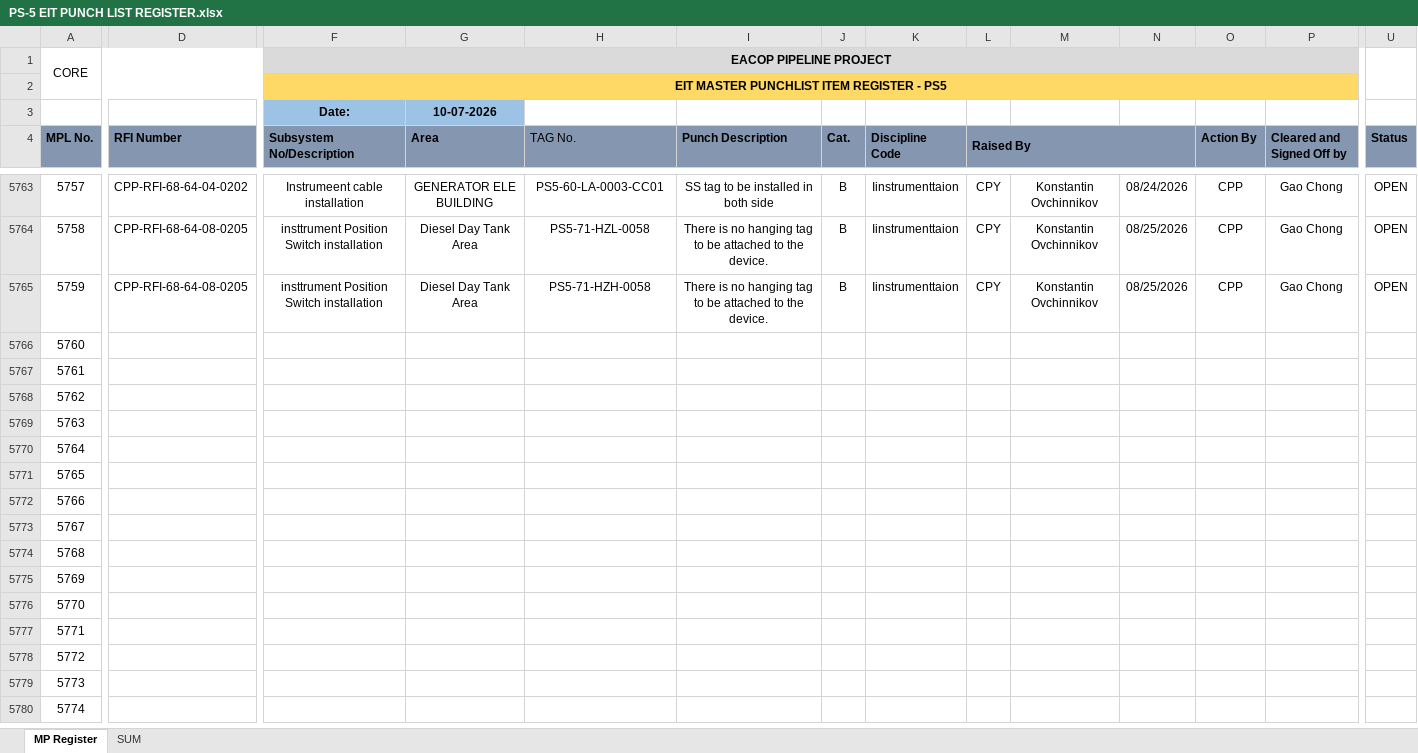
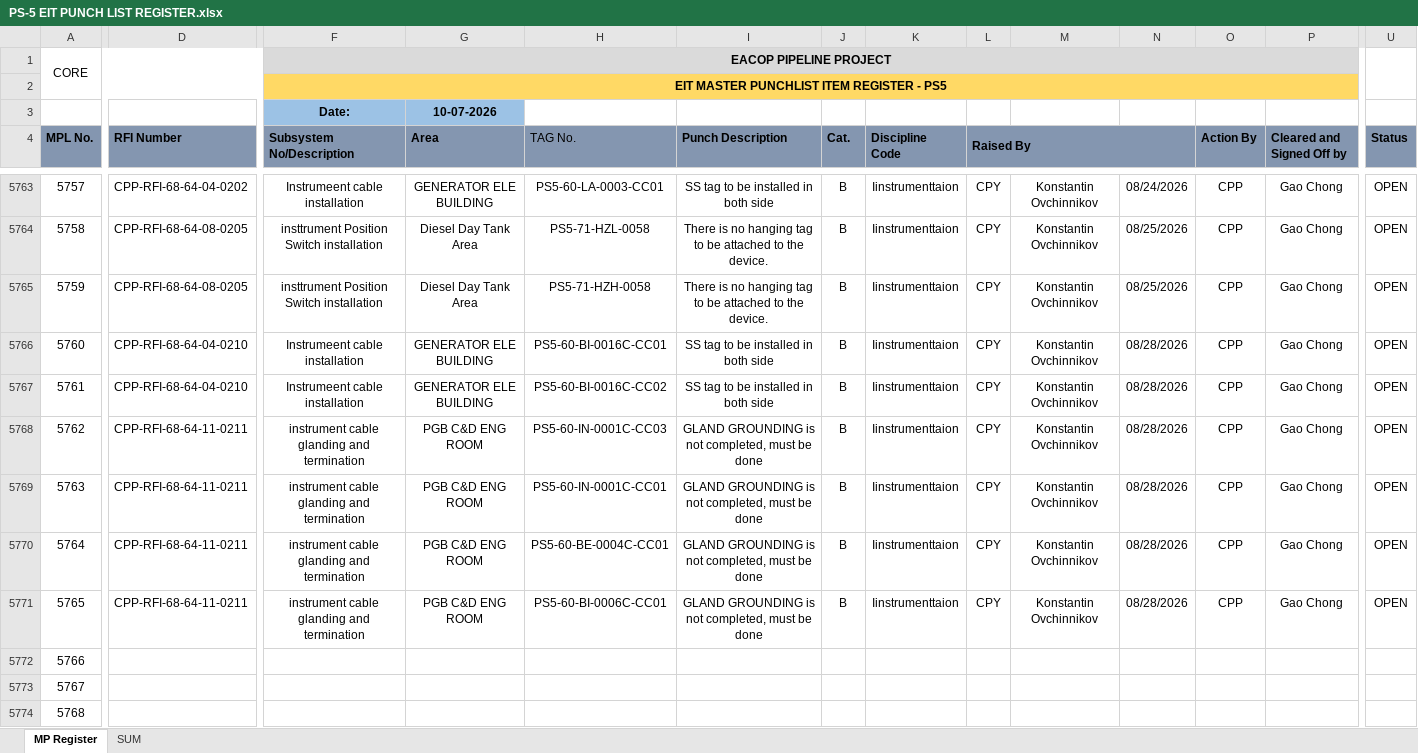
Before and after one commit to Mohamedgawad1/ps5-dashboard, an Excel workbook: PS-5 EIT PUNCH LIST REGISTER.xlsx, sheet MP Register, drawn as a sheet; only a part is shown, gaps mark what is left out; the shorter side is filled out with more unchanged rows; values as stored, in another font and other column widths than the file's, no borders; charts and pictures and conditional formats not drawn; the diff names each change by its address in the sheet, - before the commit and + after, or states it on an @@ line.

```diff
--- a/PS-5 EIT PUNCH LIST REGISTER.xlsx (sheet MP Register)
+++ b/PS-5 EIT PUNCH LIST REGISTER.xlsx (sheet MP Register)
-D5766:D5767 (RFI Number): (empty)
+D5766:D5767 (RFI Number): CPP-RFI-68-64-04-0210
-F5766:F5767 (Subsystem No/Description): (empty)
+F5766:F5767 (Subsystem No/Description): Instrumeent cable installation
-G5766:G5767 (Area): (empty)
+G5766:G5767 (Area): GENERATOR ELE BUILDING
-H5766 (TAG No.): (empty)
+H5766 (TAG No.): PS5-60-BI-0016C-CC01
-I5766:I5767 (Punch Description): (empty)
+I5766:I5767 (Punch Description): SS tag to be installed in both side
-J5766:J5771 (Cat.): (empty)
+J5766:J5771 (Cat.): B
-K5766:K5771 (Discipline Code): (empty)
+K5766:K5771 (Discipline Code): Iinstrumenttaion
-L5766:L5771 (Raised By): (empty)
+L5766:L5771 (Raised By): CPY
-M5766:M5771: (empty)
+M5766:M5771: Konstantin Ovchinnikov
-N5766:N5771: (empty)
+N5766:N5771: 08/28/2026
-O5766:O5771 (Action By): (empty)
+O5766:O5771 (Action By): CPP
-P5766:P5771 (Cleared and Signed Off by): (empty)
+P5766:P5771 (Cleared and Signed Off by): Gao Chong
-U5766:U5771 (Status): (empty)
+U5766:U5771 (Status): OPEN
-H5767 (TAG No.): (empty)
+H5767 (TAG No.): PS5-60-BI-0016C-CC02
-D5768:D5771 (RFI Number): (empty)
+D5768:D5771 (RFI Number): CPP-RFI-68-64-11-0211
-F5768:F5771 (Subsystem No/Description): (empty)
+F5768:F5771 (Subsystem No/Description): instrument cable glanding and termination
-G5768:G5771 (Area): (empty)
+G5768:G5771 (Area): PGB C&D ENG ROOM
-H5768 (TAG No.): (empty)
+H5768 (TAG No.): PS5-60-IN-0001C-CC03
-I5768:I5771 (Punch Description): (empty)
+I5768:I5771 (Punch Description): GLAND GROUNDING is not completed, must be done
-H5769 (TAG No.): (empty)
+H5769 (TAG No.): PS5-60-IN-0001C-CC01
-H5770 (TAG No.): (empty)
+H5770 (TAG No.): PS5-60-BE-0004C-CC01
-H5771 (TAG No.): (empty)
+H5771 (TAG No.): PS5-60-BI-0006C-CC01
```
Also changed, not shown: ovPunchlist_1399.xlsx, ovTasks_TestsPlanned_1369.xlsx, 2 other files.
